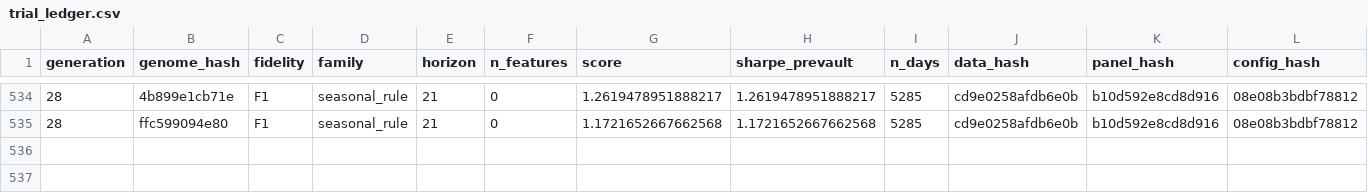
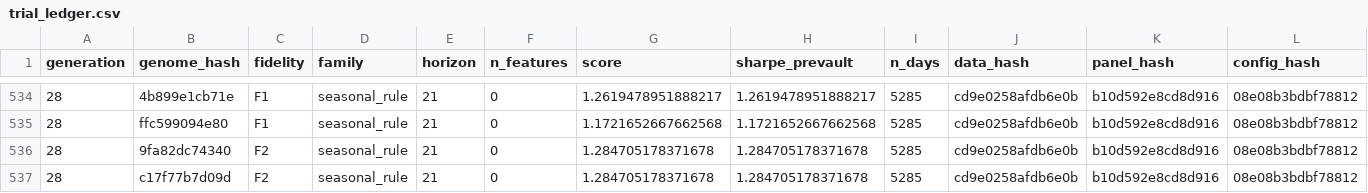
Before and after one commit to yousefjan2007-crypto/arena, a CSV file: state/trial_ledger.csv, drawn as a sheet; only a part is shown, gaps mark what is left out; rows hold the shown columns only; the diff names each change by its address in the sheet, - before the commit and + after, or states it on an @@ line.

```diff
--- a/state/trial_ledger.csv
+++ b/state/trial_ledger.csv
+row 536: 28 | 9fa82dc74340 | F2 | seasonal_rule | 21 | 0 | 1.284705178371678 | 1.284705178371678 | 5285 | cd9e0258afdb6e0b | b10d592e8cd8d916 | 08e08b3bdbf78812
+row 537: 28 | c17f77b7d09d | F2 | seasonal_rule | 21 | 0 | 1.284705178371678 | 1.284705178371678 | 5285 | cd9e0258afdb6e0b | b10d592e8cd8d916 | 08e08b3bdbf78812
```
Also changed, not shown: state/deepeval_history.csv, state/vault_access.csv, 12 other files.
